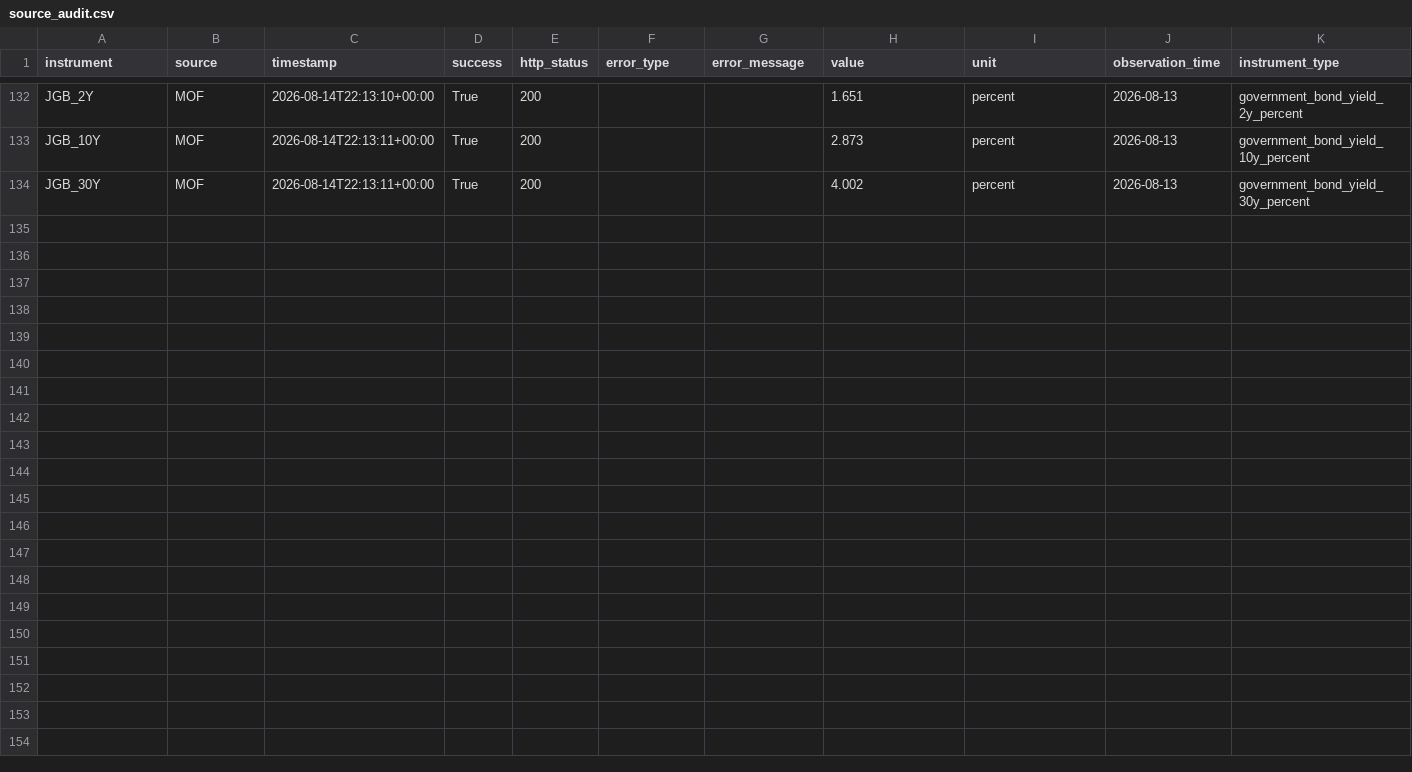
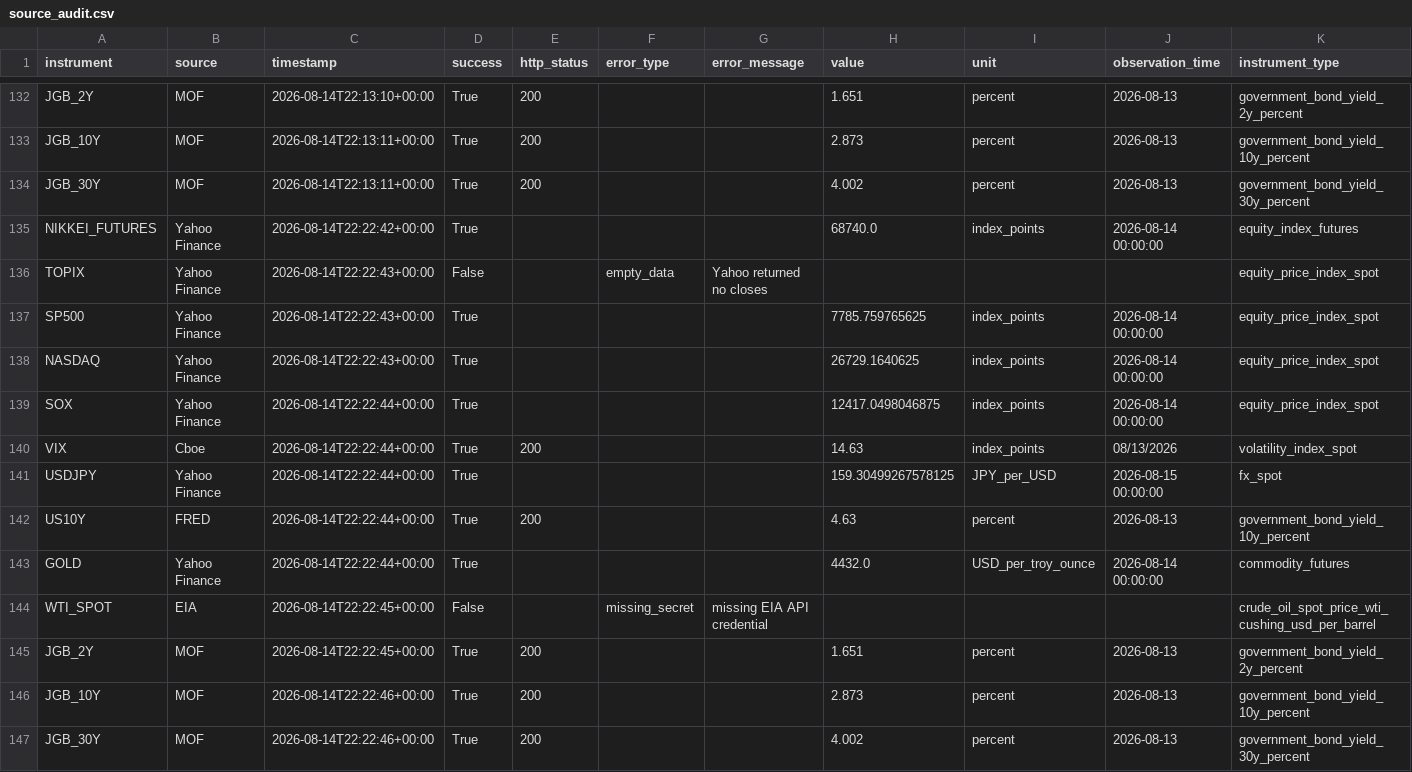
Before and after one commit to syake1/anti-trading-system, a CSV file: data/source_audit.csv, drawn as a sheet; only a part is shown, gaps mark what is left out; rows hold the shown columns only; the diff names each change by its address in the sheet, - before the commit and + after, or states it on an @@ line.

```diff
--- a/data/source_audit.csv
+++ b/data/source_audit.csv
+row 135: NIKKEI_FUTURES | Yahoo Finance | 2026-08-14T22:22:42+00:00 | True |  |  |  | 68740.0 | index_points | 2026-08-14 00:00:00 | equity_index_futures
+row 136: TOPIX | Yahoo Finance | 2026-08-14T22:22:43+00:00 | False |  | empty_data | Yahoo returned no closes |  |  |  | equity_price_index_spot
+row 137: SP500 | Yahoo Finance | 2026-08-14T22:22:43+00:00 | True |  |  |  | 7785.759765625 | index_points | 2026-08-14 00:00:00 | equity_price_index_spot
+row 138: NASDAQ | Yahoo Finance | 2026-08-14T22:22:43+00:00 | True |  |  |  | 26729.1640625 | index_points | 2026-08-14 00:00:00 | equity_price_index_spot
+row 139: SOX | Yahoo Finance | 2026-08-14T22:22:44+00:00 | True |  |  |  | 12417.0498046875 | index_points | 2026-08-14 00:00:00 | equity_price_index_spot
+row 140: VIX | Cboe | 2026-08-14T22:22:44+00:00 | True | 200 |  |  | 14.63 | index_points | 08/13/2026 | volatility_index_spot
+row 141: USDJPY | Yahoo Finance | 2026-08-14T22:22:44+00:00 | True |  |  |  | 159.30499267578125 | JPY_per_USD | 2026-08-15 00:00:00 | fx_spot
+row 142: US10Y | FRED | 2026-08-14T22:22:44+00:00 | True | 200 |  |  | 4.63 | percent | 2026-08-13 | government_bond_yield_10y_percent
+row 143: GOLD | Yahoo Finance | 2026-08-14T22:22:44+00:00 | True |  |  |  | 4432.0 | USD_per_troy_ounce | 2026-08-14 00:00:00 | commodity_futures
+row 144: WTI_SPOT | EIA | 2026-08-14T22:22:45+00:00 | False |  | missing_secret | missing EIA API credential |  |  |  | crude_oil_spot_price_wti_cushing_usd_per_barrel
+row 145: JGB_2Y | MOF | 2026-08-14T22:22:45+00:00 | True | 200 |  |  | 1.651 | percent | 2026-08-13 | government_bond_yield_2y_percent
+row 146: JGB_10Y | MOF | 2026-08-14T22:22:46+00:00 | True | 200 |  |  | 2.873 | percent | 2026-08-13 | government_bond_yield_10y_percent
+row 147: JGB_30Y | MOF | 2026-08-14T22:22:46+00:00 | True | 200 |  |  | 4.002 | percent | 2026-08-13 | government_bond_yield_30y_percent
```
Also changed, not shown: data/jgb_yields.csv, data/market_environment.csv, 6 other files.
